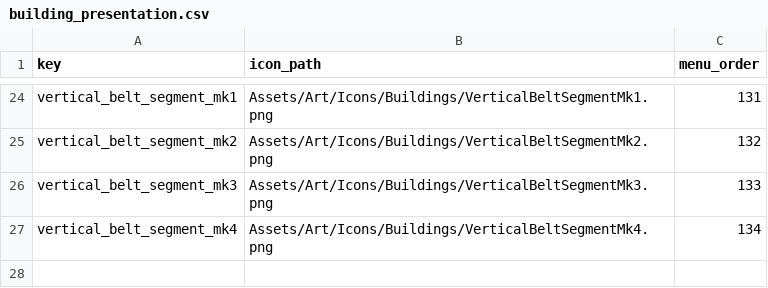
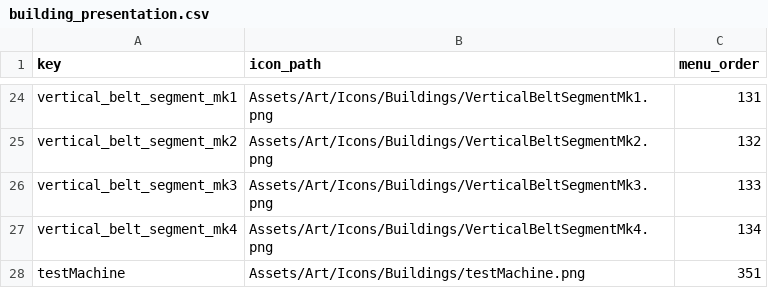
Before and after one commit to XiaoChen163/Factory-with-DOTS, a CSV file: Assets/Data/FactoryTables/buildings/building_presentation.csv, drawn as a sheet; only a part is shown, gaps mark what is left out; the diff names each change by its address in the sheet, - before the commit and + after, or states it on an @@ line.

```diff
--- a/Assets/Data/FactoryTables/buildings/building_presentation.csv
+++ b/Assets/Data/FactoryTables/buildings/building_presentation.csv
+row 28: testMachine | Assets/Art/Icons/Buildings/testMachine.png | 351
```
Also changed, not shown: Assets/Data/FactoryTables/buildings/building_names.csv, Assets/Data/FactoryTables/buildings/building_ports.csv, 46 other files.
